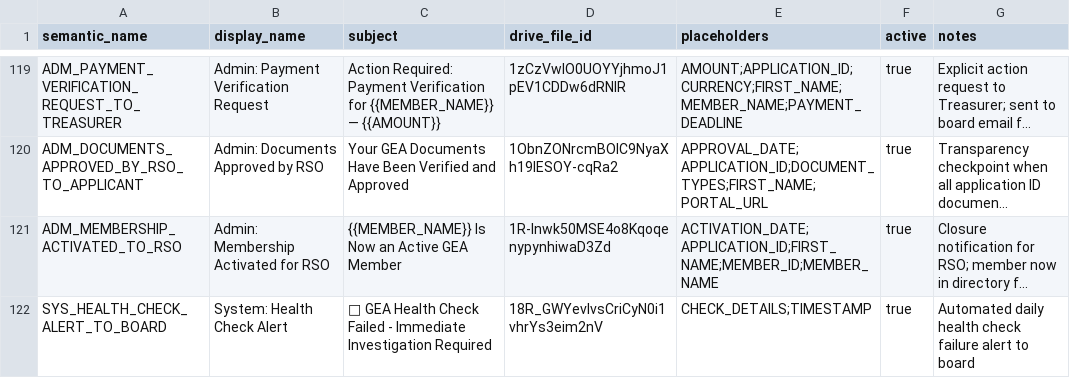
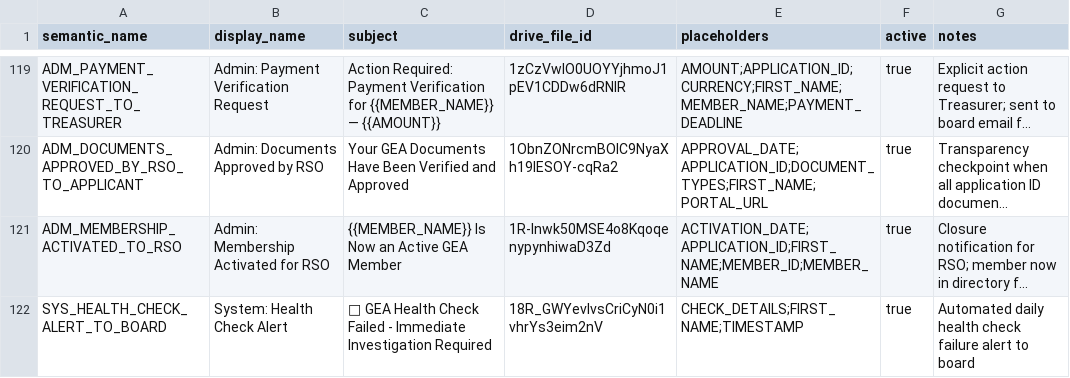
Before and after one commit to geabotswana/gea-website, a CSV file: docs/email_templates/Email_Templates_Sheet.csv, drawn as a sheet; only a part is shown, gaps mark what is left out; long unchanged cells end in …; the diff names each change by its address in the sheet, - before the commit and + after, or states it on an @@ line.

Commit message:
fix: personalize health check alert variables

```diff
--- a/docs/email_templates/Email_Templates_Sheet.csv
+++ b/docs/email_templates/Email_Templates_Sheet.csv
-E122 (placeholders): CHECK_DETAILS;TIMESTAMP
+E122 (placeholders): CHECK_DETAILS;FIRST_NAME;TIMESTAMP
```
Also changed, not shown: 2 other files.
